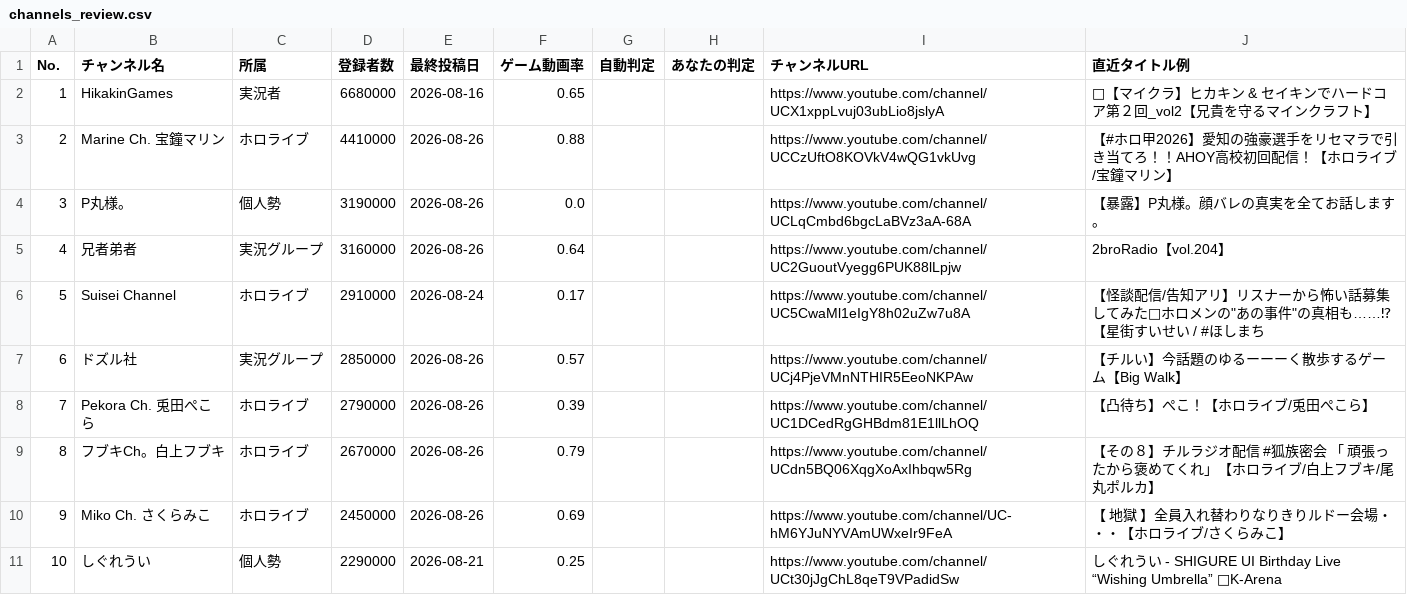
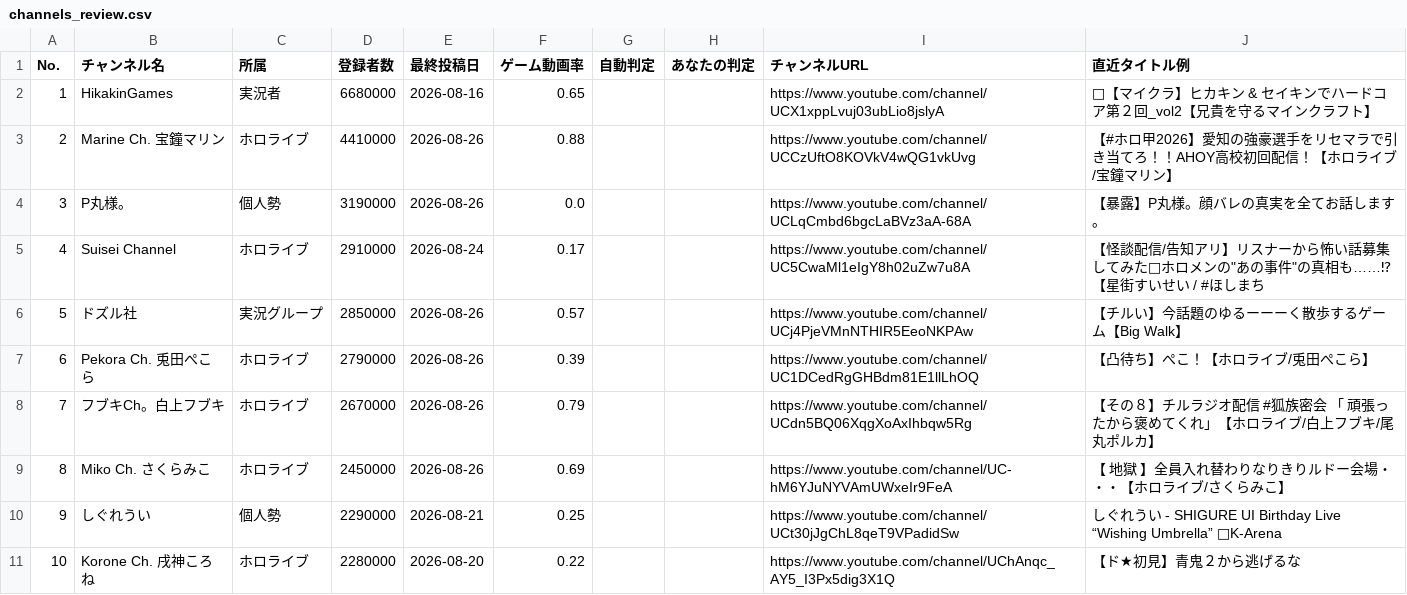
Before and after one commit to tarochin1985/hayarige, a CSV file: data/channels_review.csv, drawn as a sheet; only a part is shown; the shorter side is filled out with more unchanged rows; removed rows and columns are numbered as before the commit, all else as after; the diff covers the shown part only; the diff names each change by its address in the sheet, - before the commit and + after, or states it on an @@ line.

```diff
--- a/data/channels_review.csv
+++ b/data/channels_review.csv
-row 5: 4 | 兄者弟者 | 実況グループ | 3160000 | 2026-08-26 | 0.64 |  |  | https://www.youtube.com/channel/UC2GuoutVyegg6PUK88lLpjw | 2broRadio【vol.204】
@@ column A (No.) renumbered from row 5 down @@
```
Also changed, not shown: 16 removed rows and 6 edited cells elsewhere in this file, 2 other files.
